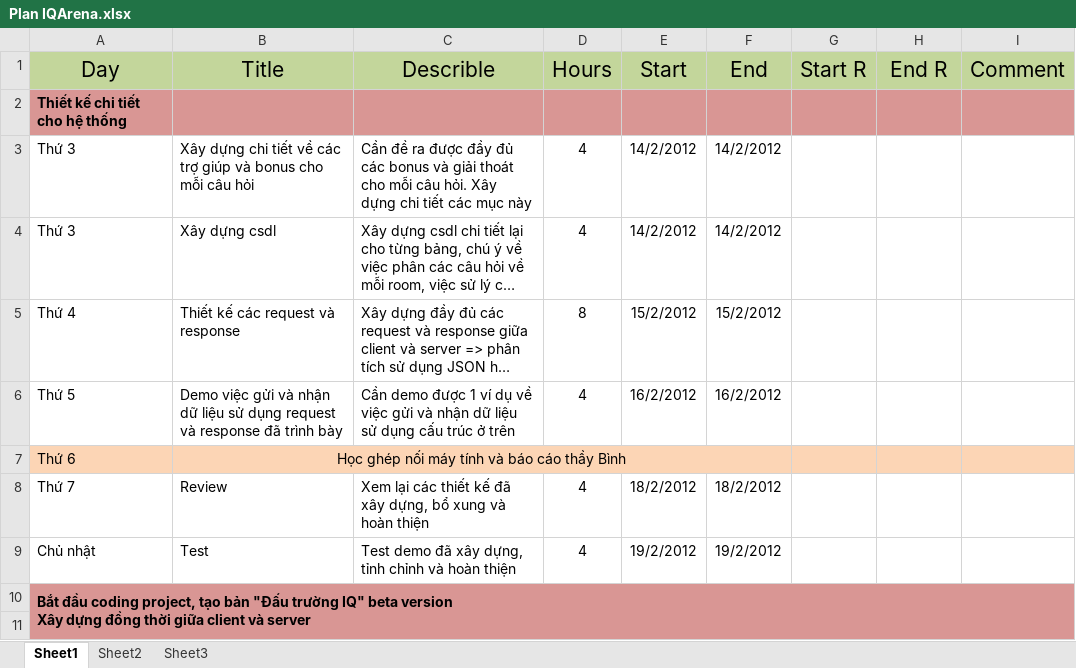
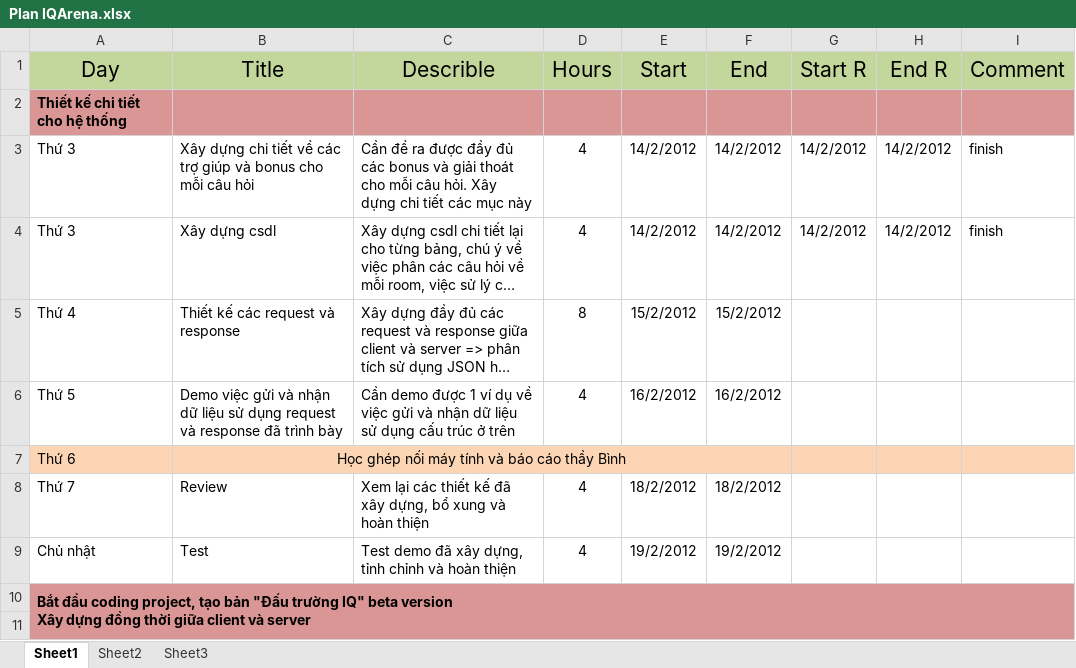
Before and after one commit to jason-n2610/iqarena, an Excel workbook: doc/Plan IQArena.xlsx, sheet Sheet1, drawn as a sheet; only a part is shown; long unchanged cells end in …; values as stored, in another font and other column widths than the file's, no borders; the diff names each change by its address in the sheet, - before the commit and + after, or states it on an @@ line.

```diff
--- a/doc/Plan IQArena.xlsx (sheet Sheet1)
+++ b/doc/Plan IQArena.xlsx (sheet Sheet1)
-G3:G4 (Start R): (empty)
+G3:G4 (Start R): 14/2/2012
-H3:H4 (End R): (empty)
+H3:H4 (End R): 14/2/2012
-I3:I4 (Comment): (empty)
+I3:I4 (Comment): finish
```
Also changed, not shown: 2 other files.
